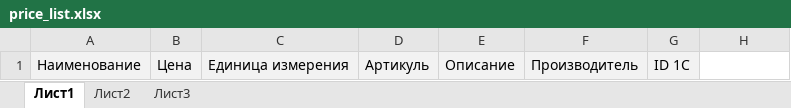
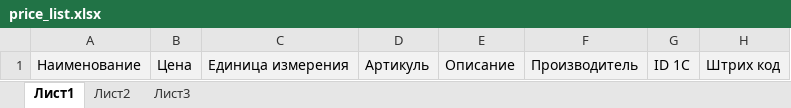
Before and after one commit to makenti/dukender_front, an Excel workbook: src/assets/price_list.xlsx, sheet Лист1, drawn as a sheet; values as stored, in another font and other column widths than the file's, no borders; the diff names each change by its address in the sheet, - before the commit and + after, or states it on an @@ line.

Commit message:
price list excel file changed

```diff
--- a/src/assets/price_list.xlsx (sheet Лист1)
+++ b/src/assets/price_list.xlsx (sheet Лист1)
-H1: (empty)
+H1: Штрих код
-H1 fill: none
+H1 fill: #F2F2F2
```
